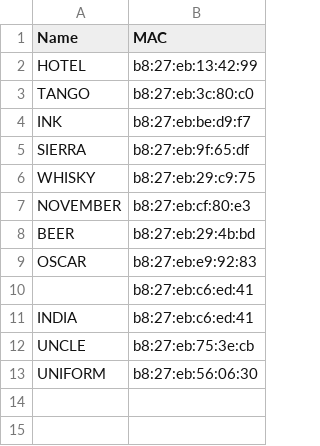
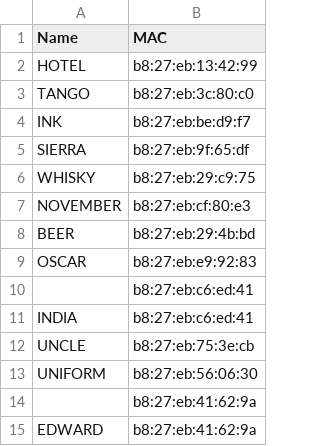
Before and after one commit to bvn-architecture/FootballPi, a CSV file: MAC adresses.csv, drawn as a sheet.

Commit message:
EDWARD

```diff
--- a/MAC adresses.csv
+++ b/MAC adresses.csv
@@ -13 +13,3 @@ UNCLE,b8:27:eb:75:3e:cb
 UNIFORM,b8:27:eb:56:06:30
+,b8:27:eb:41:62:9a
+EDWARD,b8:27:eb:41:62:9a
```
